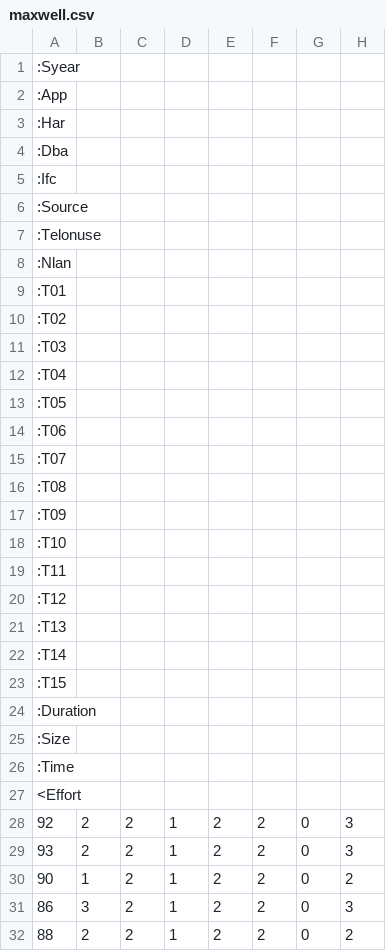
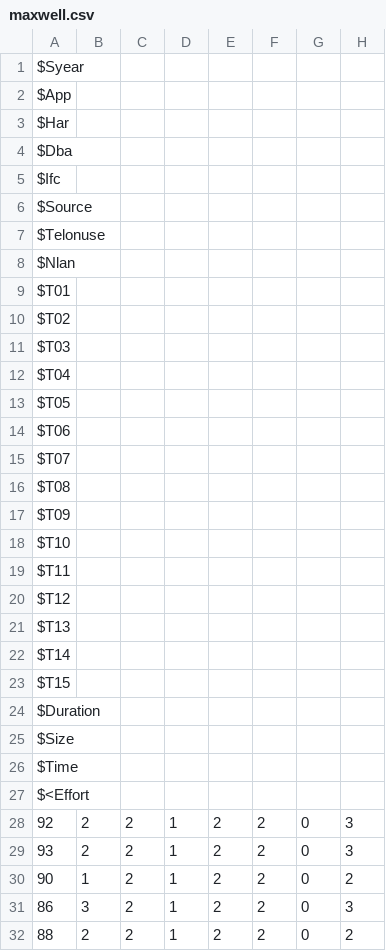
Before and after one commit to timm/luamine, a CSV file: data/maxwell.csv, drawn as a sheet; only a part is shown; the diff names each change by its address in the sheet, - before the commit and + after, or states it on an @@ line.

```diff
--- a/data/maxwell.csv
+++ b/data/maxwell.csv
-A1: :Syear
+A1: $Syear
-A2: :App
+A2: $App
-A3: :Har
+A3: $Har
-A4: :Dba
+A4: $Dba
-A5: :Ifc
+A5: $Ifc
-A6: :Source
+A6: $Source
-A7: :Telonuse
+A7: $Telonuse
-A8: :Nlan
+A8: $Nlan
-A9: :T01
+A9: $T01
-A10: :T02
+A10: $T02
-A11: :T03
+A11: $T03
-A12: :T04
+A12: $T04
-A13: :T05
+A13: $T05
-A14: :T06
+A14: $T06
-A15: :T07
+A15: $T07
-A16: :T08
+A16: $T08
-A17: :T09
+A17: $T09
-A18: :T10
+A18: $T10
-A19: :T11
+A19: $T11
-A20: :T12
+A20: $T12
-A21: :T13
+A21: $T13
-A22: :T14
+A22: $T14
-A23: :T15
+A23: $T15
-A24: :Duration
+A24: $Duration
-A25: :Size
+A25: $Size
-A26: :Time
+A26: $Time
-A27: <Effort
+A27: $<Effort
```
Also changed, not shown: data/maxwell100K.csv, 32 other files.
